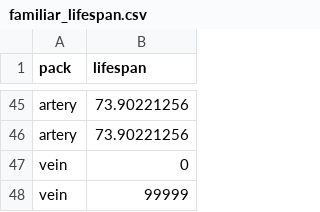
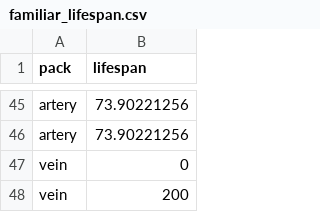
Before and after one commit to Alyxx-The-Sniper/Statistics, a CSV file: dataset_files/familiar_lifespan.csv, drawn as a sheet; only a part is shown, gaps mark what is left out.

```diff
--- a/dataset_files/familiar_lifespan.csv
+++ b/dataset_files/familiar_lifespan.csv
@@ -47,2 +47,2 @@ artery,73.90221256
 vein,0
-vein,99999
+vein,200
```
Also changed, not shown: 1 other file.
